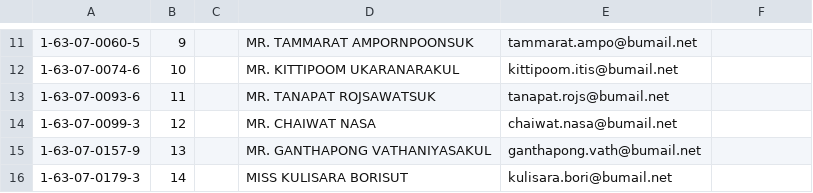
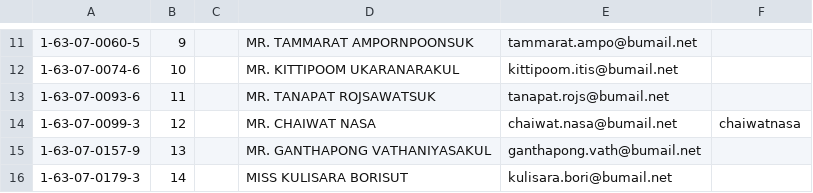
Before and after one commit to digitake/pwa-course-2022, a CSV file: students_git_user.csv, drawn as a sheet; only a part is shown, gaps mark what is left out; the diff names each change by its address in the sheet, - before the commit and + after, or states it on an @@ line.

Commit message:
Add username for 1630700993

```diff
--- a/students_git_user.csv
+++ b/students_git_user.csv
-F14: (empty)
+F14: chaiwatnasa
```
